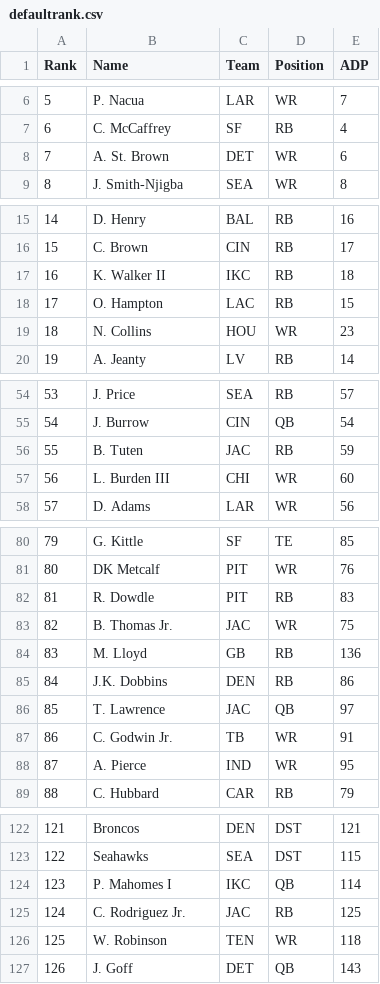
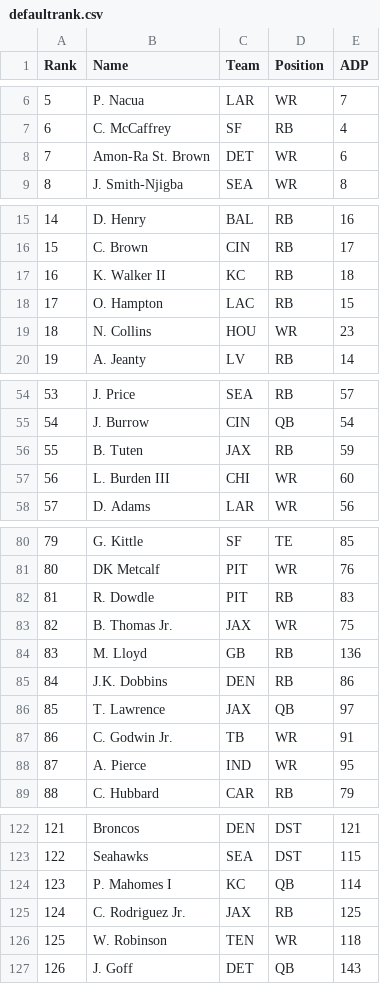
Before and after one commit to tomk2513/draftassistant, a CSV file: adp/defaultrank.csv, drawn as a sheet; only a part is shown, gaps mark what is left out; the diff covers the shown part only.

Commit message:
Update defaultrank.csv

```diff
--- a/adp/defaultrank.csv
+++ b/adp/defaultrank.csv
@@ -7,3 +7,3 @@ Rank,Name,Team,Position,ADP
 6,C. McCaffrey,SF,RB,4
-7,A. St. Brown,DET,WR,6
+7,Amon-Ra St. Brown,DET,WR,6
 8,J. Smith-Njigba,SEA,WR,8
@@ -16,3 +16,3 @@ Rank,Name,Team,Position,ADP
 15,C. Brown,CIN,RB,17
-16,K. Walker II,IKC,RB,18
+16,K. Walker II,KC,RB,18
 17,O. Hampton,LAC,RB,15
@@ -55,3 +55,3 @@ Rank,Name,Team,Position,ADP
 54,J. Burrow,CIN,QB,54
-55,B. Tuten,JAC,RB,59
+55,B. Tuten,JAX,RB,59
 56,L. Burden III,CHI,WR,60
@@ -82,6 +82,6 @@ Rank,Name,Team,Position,ADP
 81,R. Dowdle,PIT,RB,83
-82,B. Thomas Jr.,JAC,WR,75
+82,B. Thomas Jr.,JAX,WR,75
 83,M. Lloyd,GB,RB,136
 84,J.K. Dobbins,DEN,RB,86
-85,T. Lawrence,JAC,QB,97
+85,T. Lawrence,JAX,QB,97
 86,C. Godwin Jr.,TB,WR,91
@@ -123,4 +123,4 @@ Rank,Name,Team,Position,ADP
 122,Seahawks,SEA,DST,115
-123,P. Mahomes I,IKC,QB,114
-124,C. Rodriguez Jr.,JAC,RB,125
+123,P. Mahomes I,KC,QB,114
+124,C. Rodriguez Jr.,JAX,RB,125
 125,W. Robinson,TEN,WR,118
```
Also changed, not shown: 8 edited cells elsewhere in this file.
